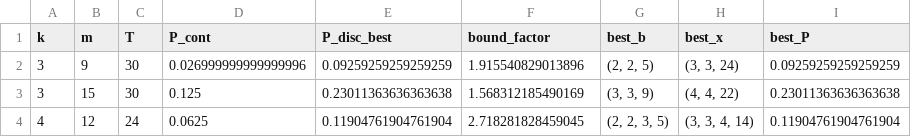
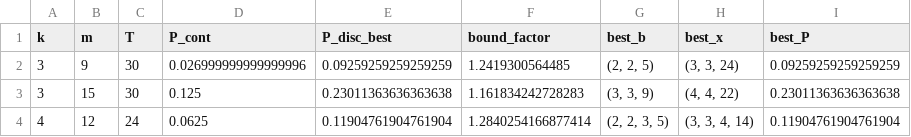
Before and after one commit to Kaan-Gokalp/BagProbability-Optimization-Models, a CSV file: supplementary/supplementary_s8.4_table.csv, drawn as a sheet.

Commit message:
Update supplementary_s8.4_table.csv

```diff
--- a/supplementary/supplementary_s8.4_table.csv
+++ b/supplementary/supplementary_s8.4_table.csv
@@ -1,4 +1,4 @@
 k,m,T,P_cont,P_disc_best,bound_factor,best_b,best_x,best_P
-3,9,30,0.026999999999999996,0.09259259259259259,1.915540829013896,"(2, 2, 5)","(3, 3, 24)",0.09259259259259259
-3,15,30,0.125,0.23011363636363638,1.568312185490169,"(3, 3, 9)","(4, 4, 22)",0.23011363636363638
-4,12,24,0.0625,0.11904761904761904,2.718281828459045,"(2, 2, 3, 5)","(3, 3, 4, 14)",0.11904761904761904
+3,9,30,0.026999999999999996,0.09259259259259259,1.2419300564485,"(2, 2, 5)","(3, 3, 24)",0.09259259259259259
+3,15,30,0.125,0.23011363636363638,1.161834242728283,"(3, 3, 9)","(4, 4, 22)",0.23011363636363638
+4,12,24,0.0625,0.11904761904761904,1.2840254166877414,"(2, 2, 3, 5)","(3, 3, 4, 14)",0.11904761904761904
```
